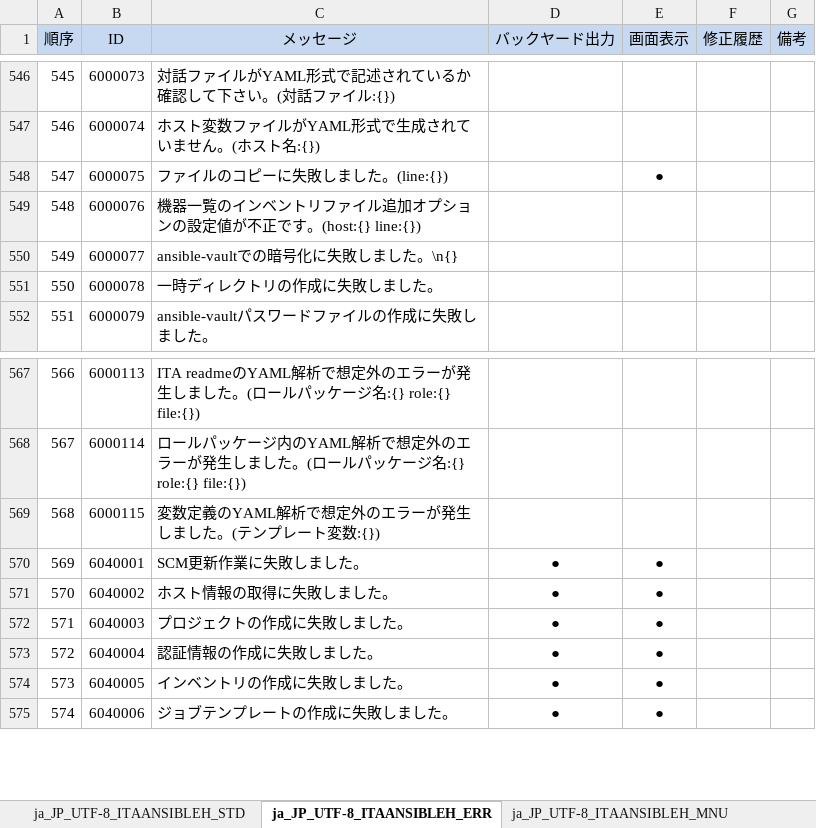
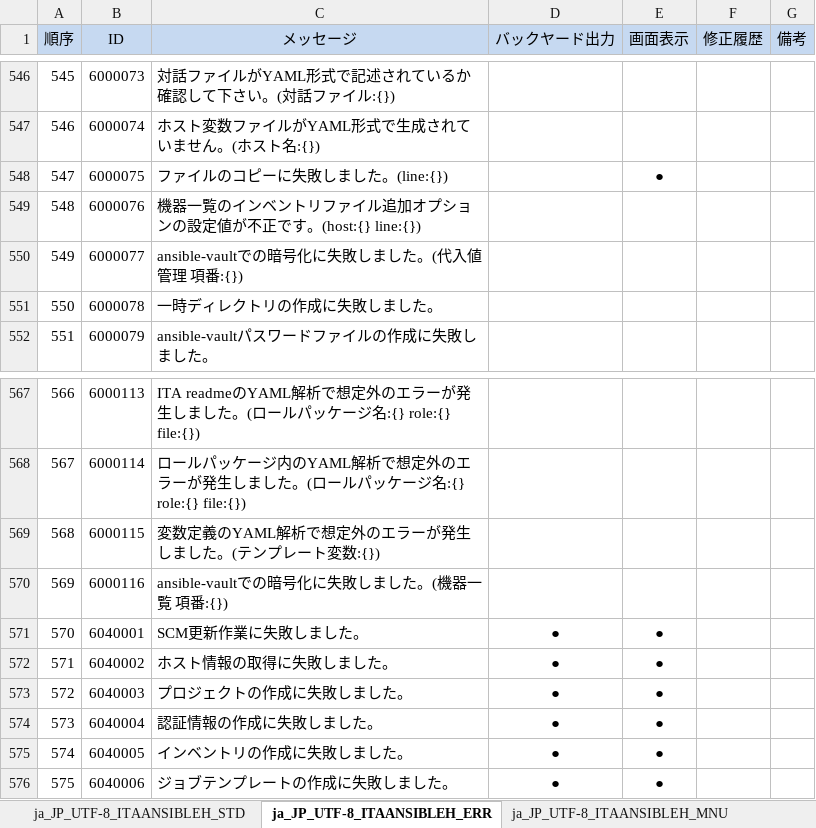
Before and after one commit to exastro-suite/it-automation, an Excel workbook: ky_message_seeds/ansible_driver/ja_JP_message_PHP.xlsm, sheet ja_JP_UTF-8_ITAANSIBLEH_ERR, drawn as a sheet; only a part is shown, gaps mark what is left out; values as stored, in another font and other column widths than the file's, no borders; addresses are those after the commit; the diff names each change by its address in the sheet, - before the commit and + after, or states it on an @@ line.

```diff
--- a/ky_message_seeds/ansible_driver/ja_JP_message_PHP.xlsm (sheet ja_JP_UTF-8_ITAANSIBLEH_ERR)
+++ b/ky_message_seeds/ansible_driver/ja_JP_message_PHP.xlsm (sheet ja_JP_UTF-8_ITAANSIBLEH_ERR)
-C550 (メッセージ): ansible-vaultでの暗号化に失敗しました。\n{}
+C550 (メッセージ): ansible-vaultでの暗号化に失敗しました。(代入値管理 項番:{})
+row 570: 569 | 6000116 | ansible-vaultでの暗号化に失敗しました。(機器一覧 項番:{})
@@ column A (順序) renumbered from row 571 down @@
```
Also changed, not shown: sheet ja_JP_UTF-8_ITAANSIBLEH_MNU, ky_message_seeds/ansible_driver/en_US_message_PHP.xlsm, 10 other files.
